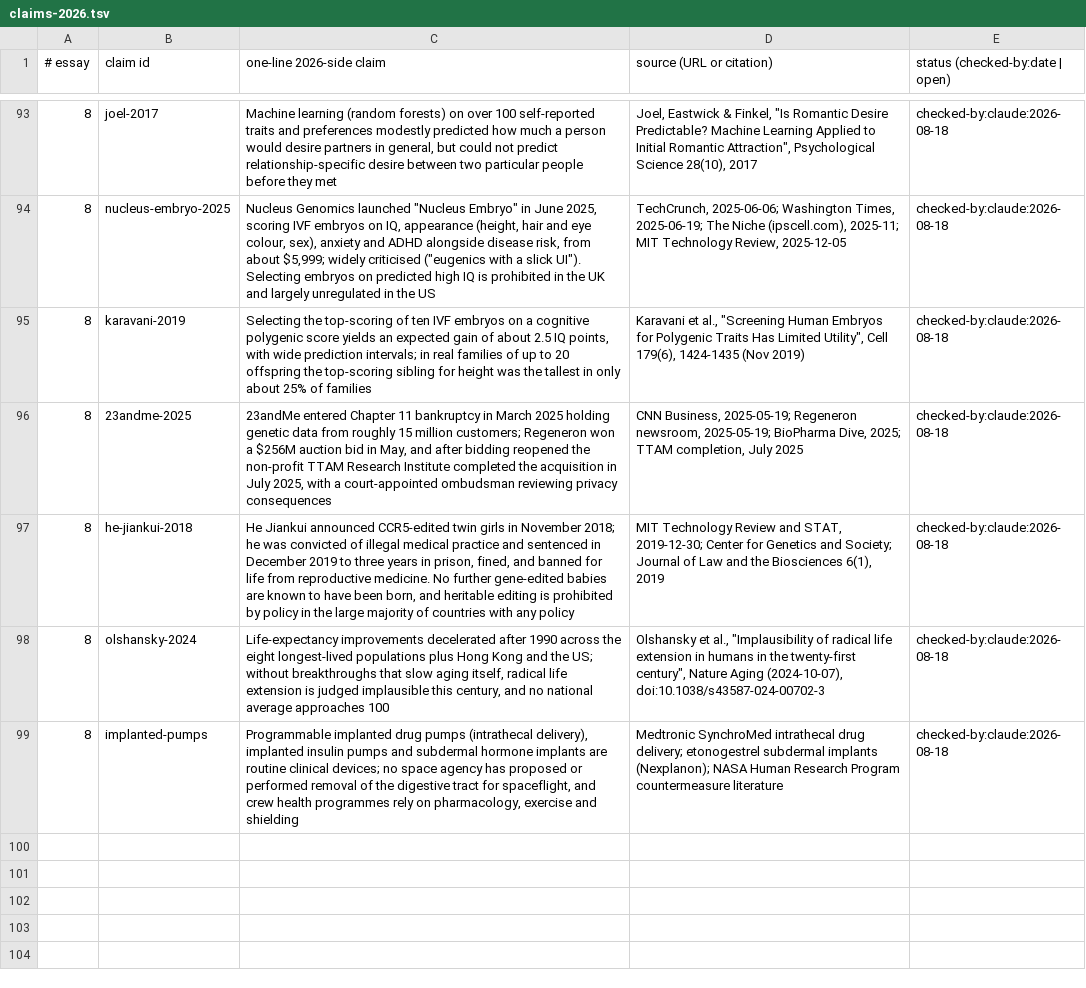
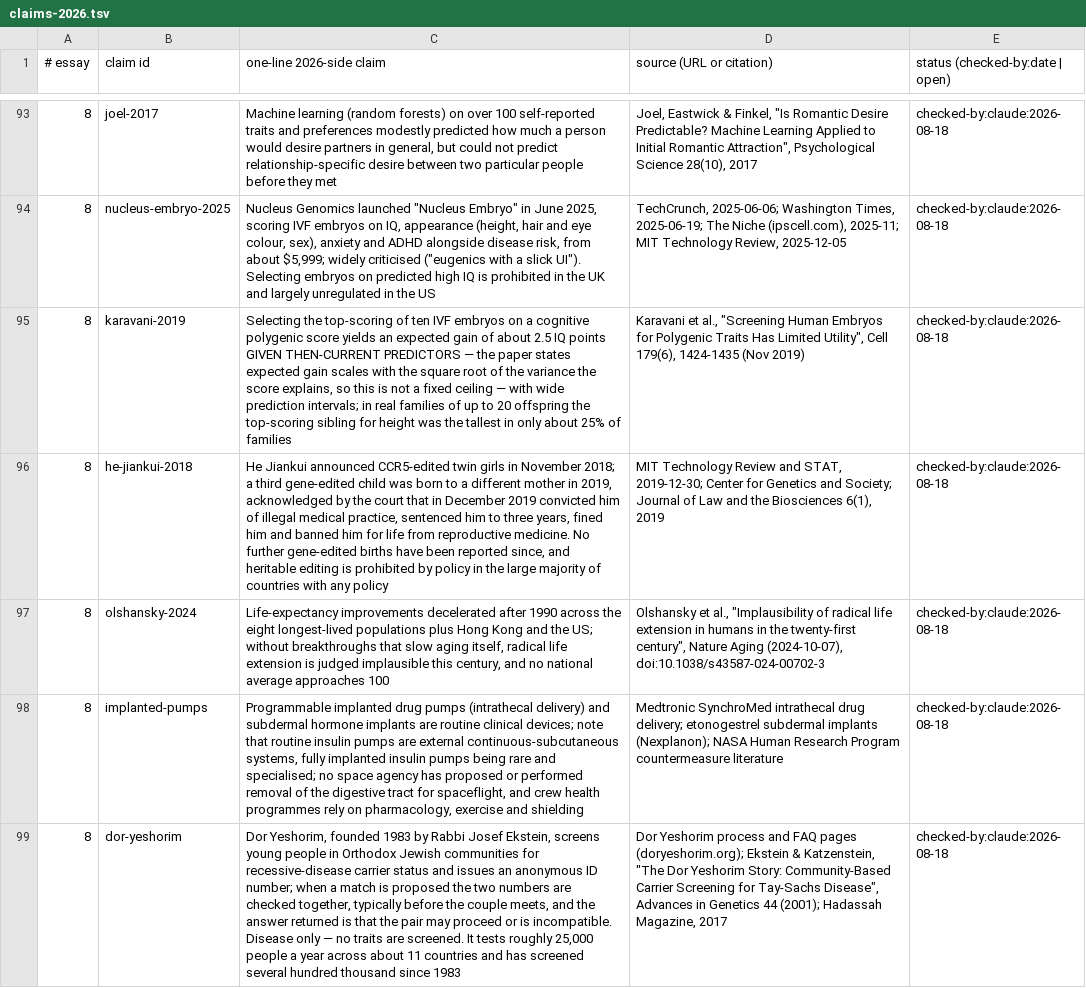
Before and after one commit to AnthonyKot/book15, a TSV file: checks/claims-2026.tsv, drawn as a sheet; only a part is shown, gaps mark what is left out; removed rows and columns are numbered as before the commit, all else as after; the diff names each change by its address in the sheet, - before the commit and + after, or states it on an @@ line.

```diff
--- a/checks/claims-2026.tsv
+++ b/checks/claims-2026.tsv
-C95 (one-line 2026-side claim): …2.5 IQ points, with wide…
+C95 (one-line 2026-side claim): …2.5 IQ points GIVEN THEN-CURRENT PREDICTORS — the paper states expected gain scales with the square root of the variance the score explains, so this is not a fixed ceiling — with wide…
-row 96: 8 | 23andme-2025 | 23andMe entered Chapter 11 bankruptcy in March 2025 holding genetic data from roughly 15 million customers; Regeneron won a $256M auction bid in May, and after bidding reopened the non-profit TTAM Research Institute completed the acquisition in July 2025, with a court-appointed ombudsman reviewing privacy consequences | CNN Business, 2025-05-19; Regeneron newsroom, 2025-05-19; BioPharma Dive, 2025; TTAM completion, July 2025 | checked-by:claude:2026-08-18
-C96 (one-line 2026-side claim): …November 2018; he was convicted of illegal medical practice and sentenced in December 2019 to three years in prison, fined, and banned for life from reproductive medicine. No further gene-edited babies are known to have been born, and heritable…
+C96 (one-line 2026-side claim): …November 2018; a third gene-edited child was born to a different mother in 2019, acknowledged by the court that in December 2019 convicted him of illegal medical practice, sentenced him to three years, fined him and banned him for life from reproductive medicine. No further gene-edited births have been reported since, and heritable…
-C98 (one-line 2026-side claim): …pumps (intrathecal delivery), implanted insulin pumps and subdermal hormone implants are routine clinical devices; no space…
+C98 (one-line 2026-side claim): …pumps (intrathecal delivery) and subdermal hormone implants are routine clinical devices; note that routine insulin pumps are external continuous-subcutaneous systems, fully implanted insulin pumps being rare and specialised; no space…
+row 99: 8 | dor-yeshorim | Dor Yeshorim, founded 1983 by Rabbi Josef Ekstein, screens young people in Orthodox Jewish communities for recessive-disease carrier status and issues an anonymous ID number; when a match is proposed the two numbers are checked together, typically before the couple meets, and the answer returned is that the pair may proceed or is incompatible. Disease only — no traits are screened. It tests roughly 25,000 people a year across about 11 countries and has screened several hundred thousand since 1983 | Dor Yeshorim process and FAQ pages (doryeshorim.org); Ekstein & Katzenstein, "The Dor Yeshorim Story: Community-Based Carrier Screening for Tay-Sachs Disease", Advances in Genetics 44 (2001); Hadassah Magazine, 2017 | checked-by:claude:2026-08-18
```
Also changed, not shown: checks/quotes.tsv, 11 other files.
